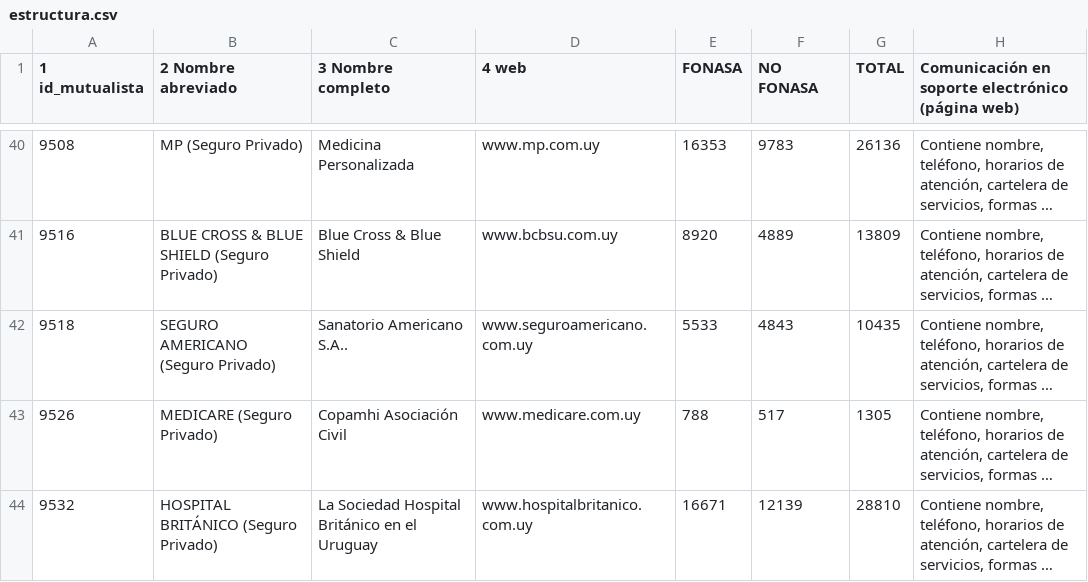
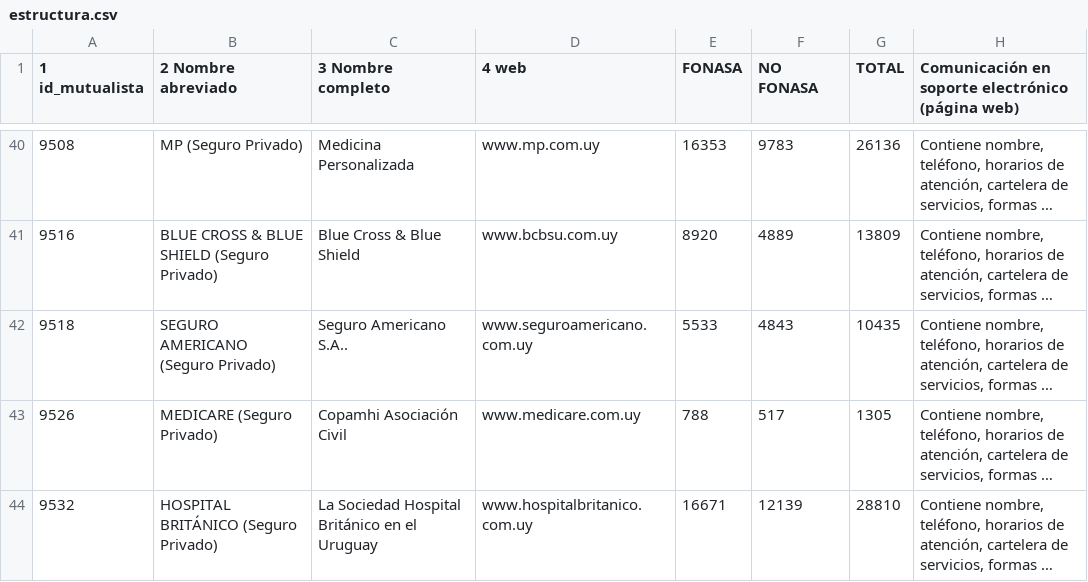
Before and after one commit to datauy/ATuServicio, a CSV file: db/data/2015/estructura.csv, drawn as a sheet; only a part is shown, gaps mark what is left out; long unchanged cells end in …; the diff names each change by its address in the sheet, - before the commit and + after, or states it on an @@ line.

Commit message:
Fix data error: Change Sanatorio Americano to Seguro Americano

```diff
--- a/db/data/2015/estructura.csv
+++ b/db/data/2015/estructura.csv
-C42 (3 Nombre completo): Sanatorio Americano S.A..
+C42 (3 Nombre completo): Seguro Americano S.A..
```
